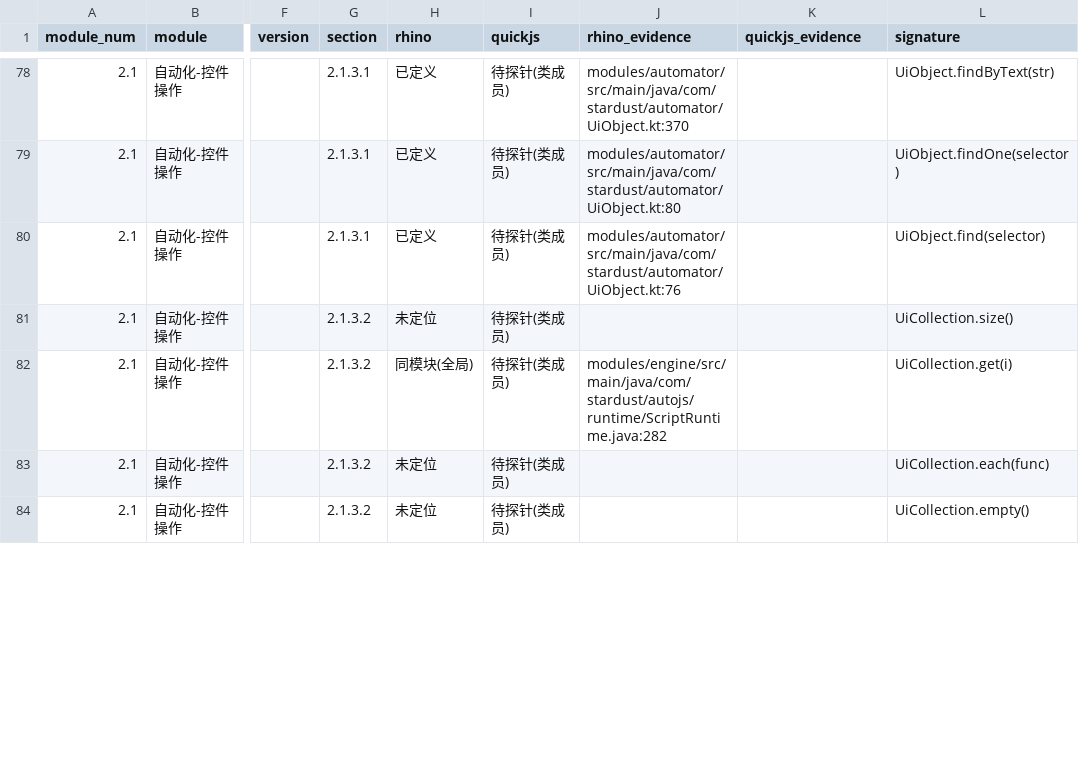
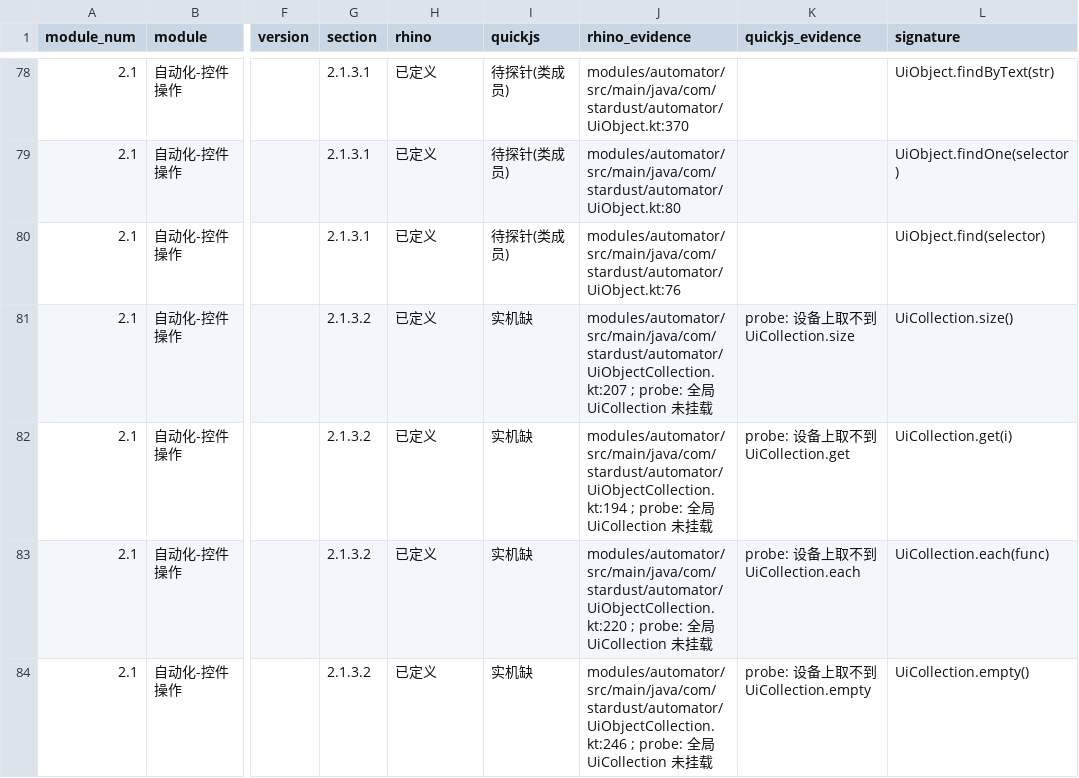
Before and after one commit to Jdkshen/ai.js-pro, a CSV file: docs/architecture/pro-api-compatibility.csv, drawn as a sheet; only a part is shown, gaps mark what is left out; the diff covers the shown part only; the diff names each change by its address in the sheet, - before the commit and + after, or states it on an @@ line.

Commit message:
API 对齐: 扫描器修正 13 条漏扫 + 文档按最新结论刷新
- rebuild.py: 新增 HINTS 项 UiCollection->UiObjectCollection、ReadableTextFile->
  PReadableTextFile、PWritableTextFile->PWritableTextFile; 新增 RENAME_HINTS
  ($base64.encode/decode -> $crypto.base64Encode/Decode、$work_manager.addIntentTask ->
  addBroadcastIntentTask、app.getInstalledApps -> getInstalledPackageList), 命中时状态记
  `已定义(改名)` 并把实现名写进证据
- 两个真 bug: ① renamed 映射只改了 rhino_sources, defpats/menpat 仍在用原成员名
  ② `$work_manager` 这类 `$` 前缀模块取不到 HINTS(整表退化成 generic_sources), 现已
  改为 HINTS.get(mod) or HINTS.get(mod.lstrip('$'))
- 效果: Rhino 未定位 147 -> 132, 实机缺 14 -> 13; §7 待处理从 65 条降到 49 条
  (未定位 41 + 实机缺 8); $base64/$work_manager.addIntentTask 显示"实现名 ..."
- 文档同步: 汇总表、§5.3 缺口分布、§6.1 归位说明、§7 清单

```diff
--- a/docs/architecture/pro-api-compatibility.csv
+++ b/docs/architecture/pro-api-compatibility.csv
-H81 (rhino): 未定位
+H81 (rhino): 已定义
-I81:I84 (quickjs): 待探针(类成员)
+I81:I84 (quickjs): 实机缺
-J81 (rhino_evidence): (empty)
+J81 (rhino_evidence): modules/automator/src/main/java/com/stardust/automator/UiObjectCollection.kt:207 ; probe: 全局 UiCollection 未挂载
-K81 (quickjs_evidence): (empty)
+K81 (quickjs_evidence): probe: 设备上取不到 UiCollection.size
-H82 (rhino): 同模块(全局)
+H82 (rhino): 已定义
-J82 (rhino_evidence): modules/engine/src/main/java/com/stardust/autojs/runtime/ScriptRuntime.java:282
+J82 (rhino_evidence): modules/automator/src/main/java/com/stardust/automator/UiObjectCollection.kt:194 ; probe: 全局 UiCollection 未挂载
-K82 (quickjs_evidence): (empty)
+K82 (quickjs_evidence): probe: 设备上取不到 UiCollection.get
-H83:H84 (rhino): 未定位
+H83:H84 (rhino): 已定义
-J83 (rhino_evidence): (empty)
+J83 (rhino_evidence): modules/automator/src/main/java/com/stardust/automator/UiObjectCollection.kt:220 ; probe: 全局 UiCollection 未挂载
-K83 (quickjs_evidence): (empty)
+K83 (quickjs_evidence): probe: 设备上取不到 UiCollection.each
-J84 (rhino_evidence): (empty)
+J84 (rhino_evidence): modules/automator/src/main/java/com/stardust/automator/UiObjectCollection.kt:246 ; probe: 全局 UiCollection 未挂载
-K84 (quickjs_evidence): (empty)
+K84 (quickjs_evidence): probe: 设备上取不到 UiCollection.empty
```
Also changed, not shown: 66 edited cells elsewhere in this file, 2 other files.
